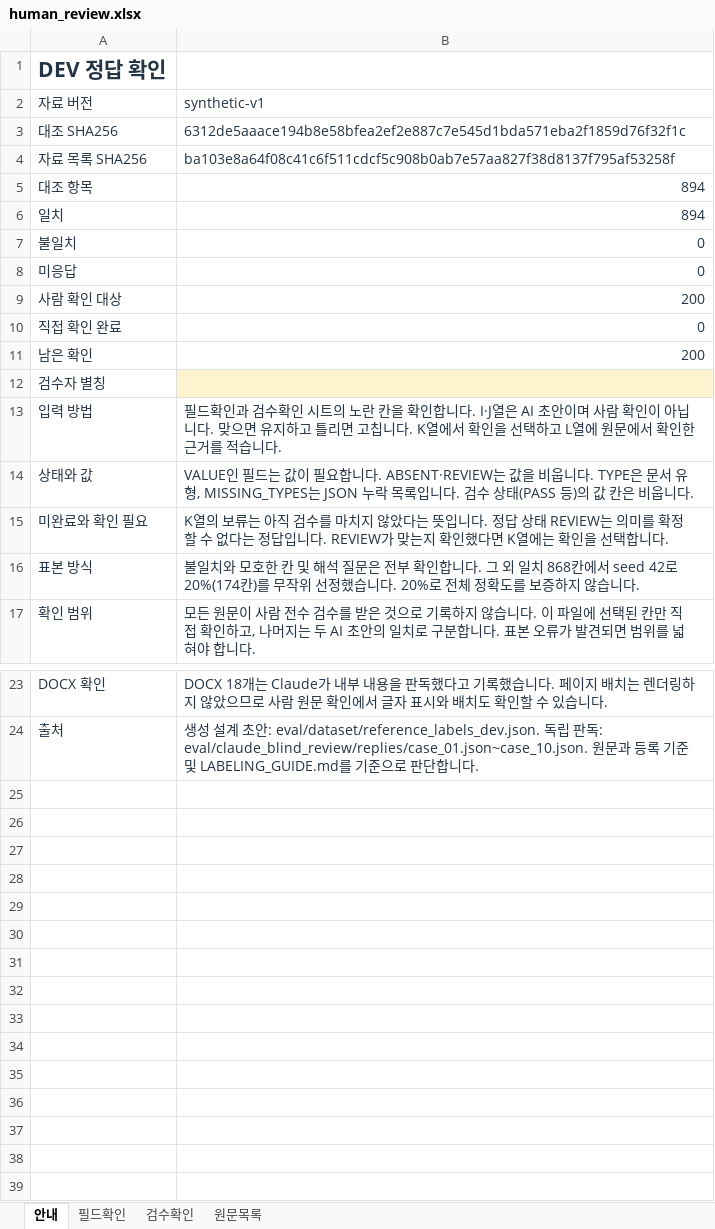
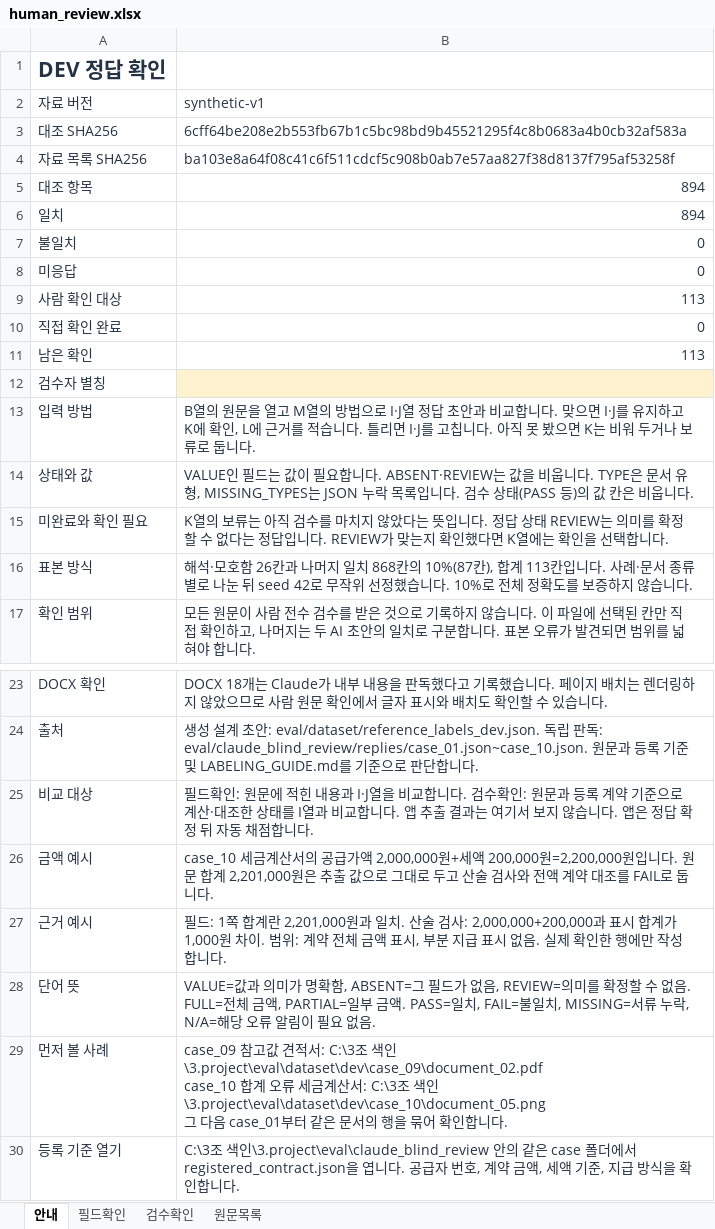
Before and after one commit to rjfflato15-maker/donga_project3_3team, an Excel workbook: 3.project/outputs/01a0f640-7f7a-7eb1-8eb2-bb5a189f1850/human_review.xlsx, sheet 안내, drawn as a sheet; only a part is shown, gaps mark what is left out; values as stored, in another font and other column widths than the file's, no borders; ↵ is a line break in a cell; the diff names each change by its address in the sheet, - before the commit and + after, or states it on an @@ line.

Commit message:
chore(eval): reduce human sample and explain source checks

```diff
--- a/3.project/outputs/01a0f640-7f7a-7eb1-8eb2-bb5a189f1850/human_review.xlsx (sheet 안내)
+++ b/3.project/outputs/01a0f640-7f7a-7eb1-8eb2-bb5a189f1850/human_review.xlsx (sheet 안내)
-B3: 6312de5aaace194b8e58bfea2ef2e887c7e545d1bda571eba2f1859d76f32f1c
+B3: 6cff64be208e2b553fb67b1c5bc98bd9b45521295f4c8b0683a4b0cb32af583a
-B9: 200
+B9: 113
-B11: 200
+B11: 113
-B13: 필드확인과 검수확인 시트의 노란 칸을 확인합니다. I·J열은 AI 초안이며 사람 확인이 아닙니다. 맞으면 유지하고 틀리면 고칩니다. K열에서 확인을 선택하고 L열에 원문에서 확인한 근거를 적습니다.
+B13: B열의 원문을 열고 M열의 방법으로 I·J열 정답 초안과 비교합니다. 맞으면 I·J를 유지하고 K에 확인, L에 근거를 적습니다. 틀리면 I·J를 고칩니다. 아직 못 봤으면 K는 비워 두거나 보류로 둡니다.
-B16: 불일치와 모호한 칸 및 해석 질문은 전부 확인합니다. 그 외 일치 868칸에서 seed 42로 20%(174칸)를 무작위 선정했습니다. 20%로 전체…
+B16: 해석·모호함 26칸과 나머지 일치 868칸의 10%(87칸), 합계 113칸입니다. 사례·문서 종류별로 나눈 뒤 seed 42로 무작위 선정했습니다. 10%로 전체…
+row 25: 비교 대상 | 필드확인: 원문에 적힌 내용과 I·J열을 비교합니다. 검수확인: 원문과 등록 계약 기준으로 계산·대조한 상태를 I열과 비교합니다. 앱 추출 결과는 여기서 보지 않습니다. 앱은 정답 확정 뒤 자동 채점합니다.
+row 26: 금액 예시 | case_10 세금계산서의 공급가액 2,000,000원+세액 200,000원=2,200,000원입니다. 원문 합계 2,201,000원은 추출 값으로 그대로 두고 산술 검사와 전액 계약 대조를 FAIL로 둡니다.
+row 27: 근거 예시 | 필드: 1쪽 합계란 2,201,000원과 일치. 산술 검사: 2,000,000+200,000과 표시 합계가 1,000원 차이. 범위: 계약 전체 금액 표시, 부분 지급 표시 없음. 실제 확인한 행에만 작성합니다.
+row 28: 단어 뜻 | VALUE=값과 의미가 명확함, ABSENT=그 필드가 없음, REVIEW=의미를 확정할 수 없음. FULL=전체 금액, PARTIAL=일부 금액. PASS=일치, FAIL=불일치, MISSING=서류 누락, N/A=해당 오류 알림이 필요 없음.
+row 29: 먼저 볼 사례 | case_09 참고값 견적서: C:\3조 색인\3.project\eval\dataset\dev\case_09\document_02.pdf ↵ case_10 합계 오류 세금계산서: C:\3조 색인\3.project\eval\dataset\dev\case_10\document_05.png ↵ 그 다음 case_01부터 같은 문서의 행을 묶어 확인합니다.
+row 30: 등록 기준 열기 | C:\3조 색인\3.project\eval\claude_blind_review 안의 같은 case 폴더에서 registered_contract.json을 엽니다. 공급자 번호, 계약 금액, 세액 기준, 지급 방식을 확인합니다.
```
Also changed, not shown: sheet 필드확인, sheet 검수확인, formulas that keep their value, 9 other files.
